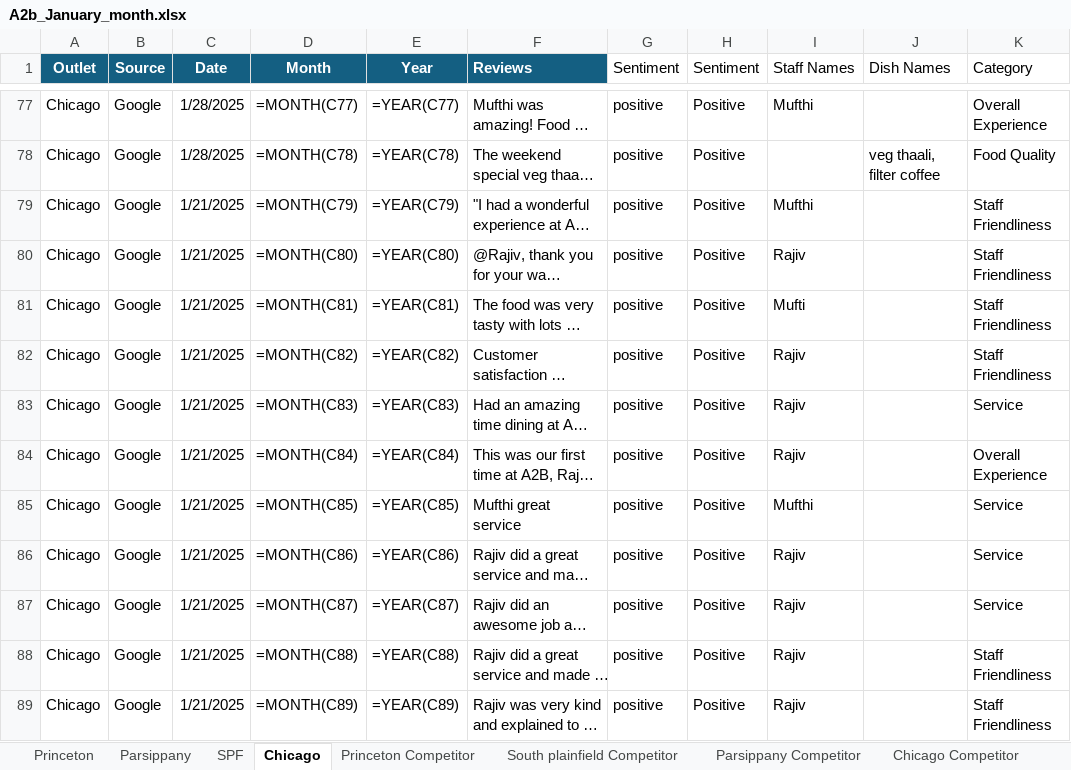
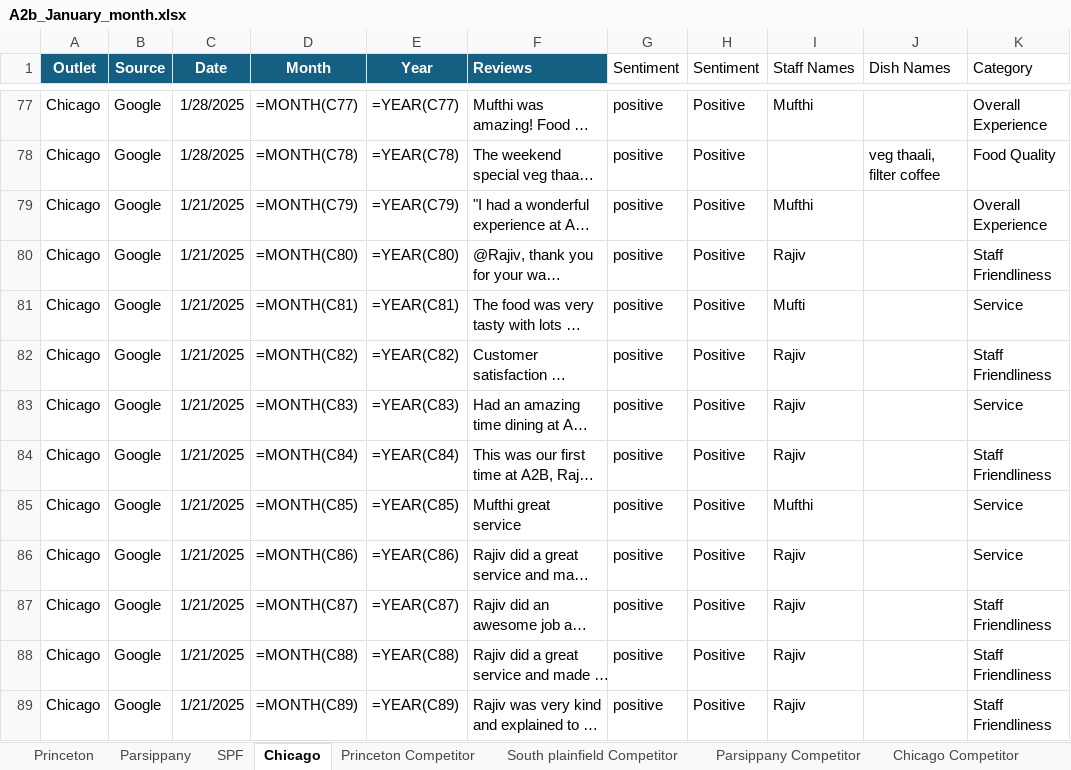
Before and after one commit to Yaswanth-Magil/Sentiment-Analysis-Dumy, an Excel workbook: A2b_January_month.xlsx, sheet Chicago, drawn as a sheet; only a part is shown, gaps mark what is left out; long unchanged cells end in …; values as stored, in another font and other column widths than the file's, no borders; formulas without a stored value are shown as written; table styles not drawn; the diff covers the shown part only; the diff names each change by its address in the sheet, - before the commit and + after, or states it on an @@ line.

```diff
--- a/A2b_January_month.xlsx (sheet Chicago)
+++ b/A2b_January_month.xlsx (sheet Chicago)
-K79 (Category): Staff Friendliness
+K79 (Category): Overall Experience
-K81 (Category): Staff Friendliness
+K81 (Category): Service
-K84 (Category): Overall Experience
+K84 (Category): Staff Friendliness
-K87 (Category): Service
+K87 (Category): Staff Friendliness
```
Also changed, not shown: 23 edited cells elsewhere in this sheet, sheet Princeton, sheet Parsippany, sheet SPF, sheet South plainfield Competitor, sheet Chicago Competitor, sheet Princeton Competitor, 1 more sheet.
